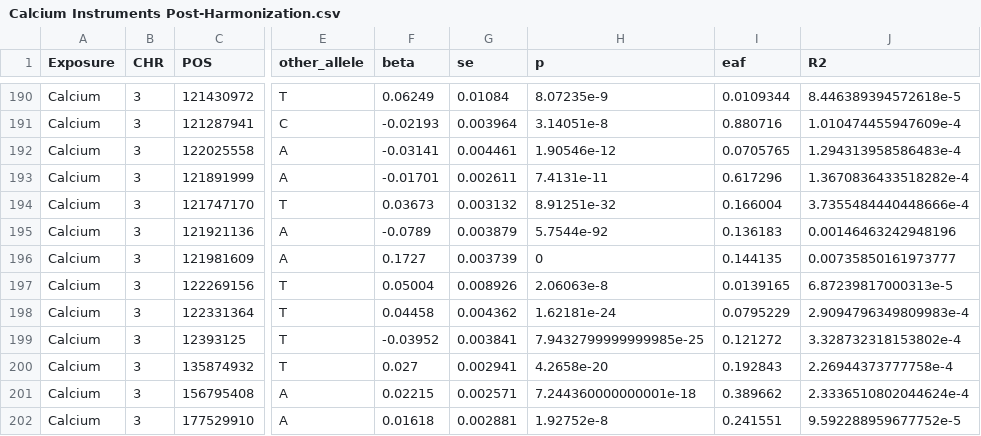
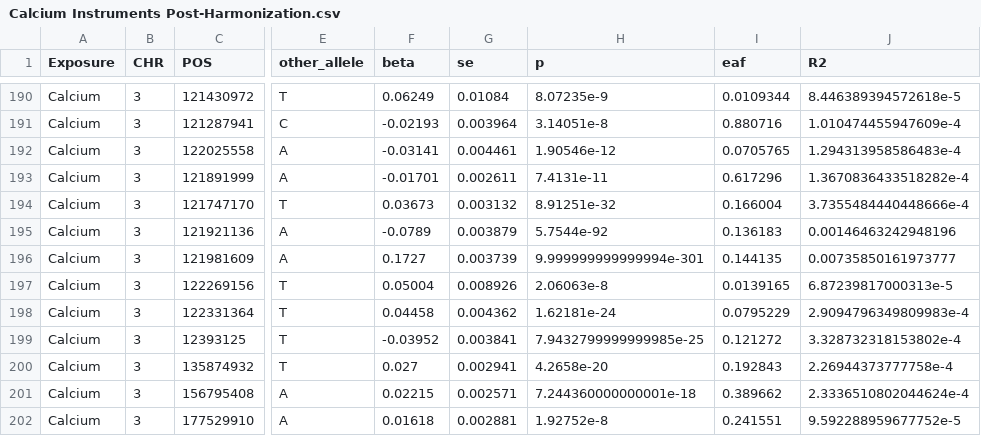
Before and after one commit to BridgesLab/PrecisionNutrition, a CSV file: Human Genetics/Calcium Instruments Post-Harmonization.csv, drawn as a sheet; only a part is shown, gaps mark what is left out; the diff names each change by its address in the sheet, - before the commit and + after, or states it on an @@ line.

Commit message:
Added steiger filtering to calcium positive control, part of issue #7

```diff
--- a/Human Genetics/Calcium Instruments Post-Harmonization.csv
+++ b/Human Genetics/Calcium Instruments Post-Harmonization.csv
-H196 (p): 0
+H196 (p): 9.999999999999994e-301
```
Also changed, not shown: 13 other files.
